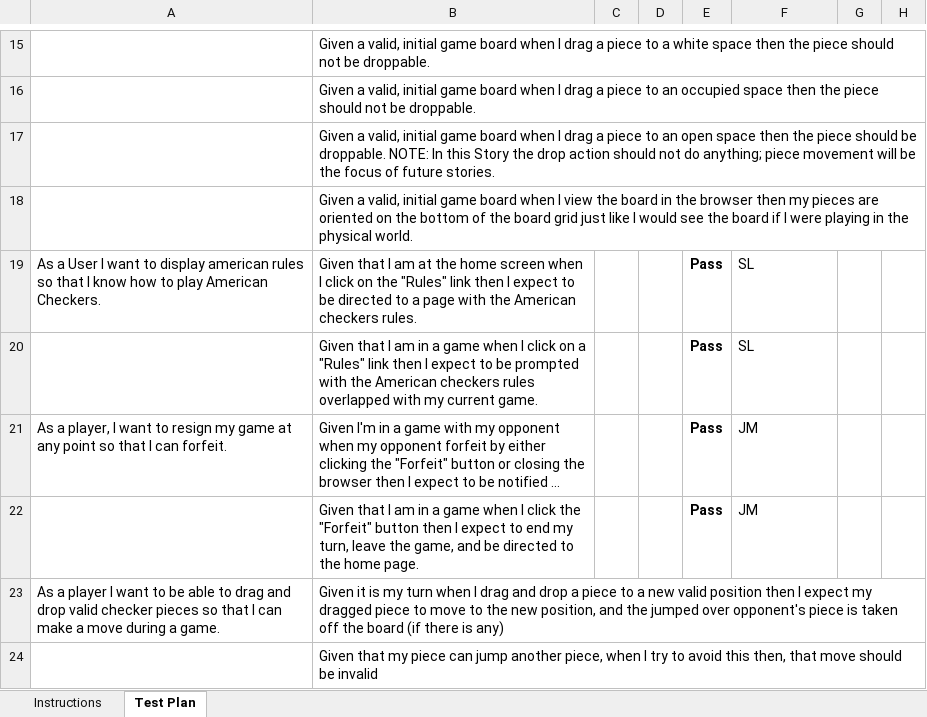
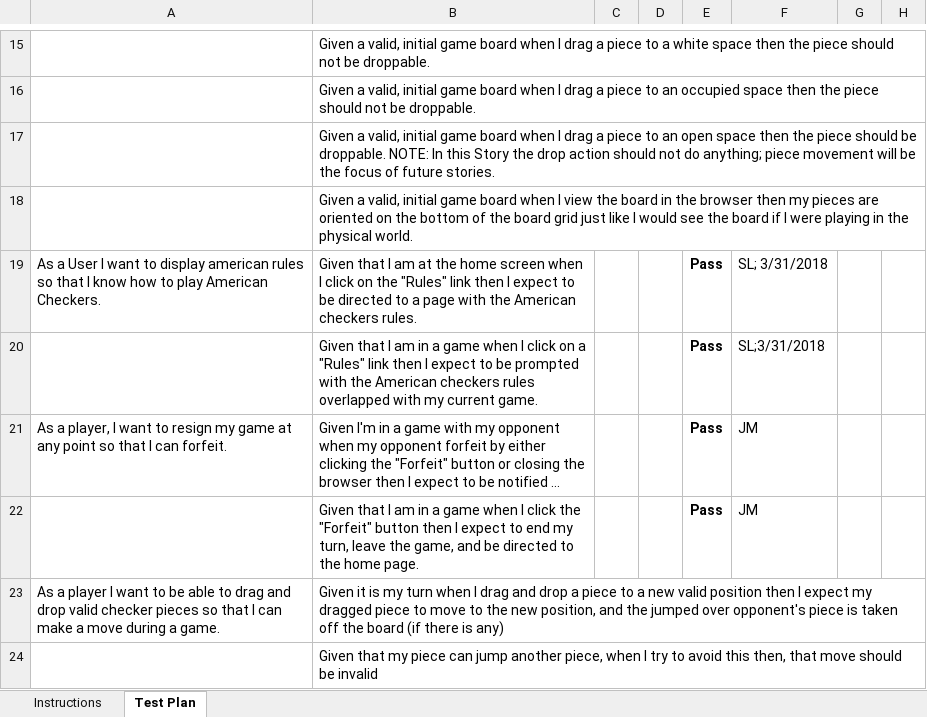
Before and after one commit to jakeedom21/Online_Checkers, an Excel workbook: etc/Acceptance Test Plan.xlsx, sheet Test Plan, drawn as a sheet; only a part is shown, gaps mark what is left out; long unchanged cells end in …; values as stored, in another font and other column widths than the file's, no borders; conditional formats not drawn; the diff names each change by its address in the sheet, - before the commit and + after, or states it on an @@ line.

```diff
--- a/etc/Acceptance Test Plan.xlsx (sheet Test Plan)
+++ b/etc/Acceptance Test Plan.xlsx (sheet Test Plan)
-F19: SL
+F19: SL; 3/31/2018
-F20: SL
+F20: SL;3/31/2018
```
Also changed, not shown: 4 other files.
